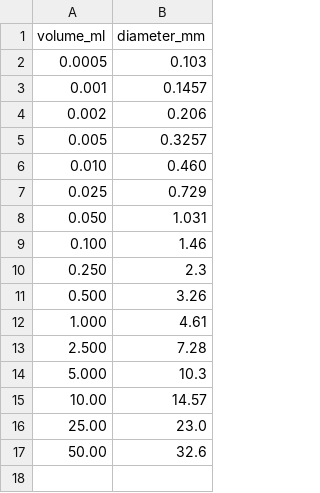
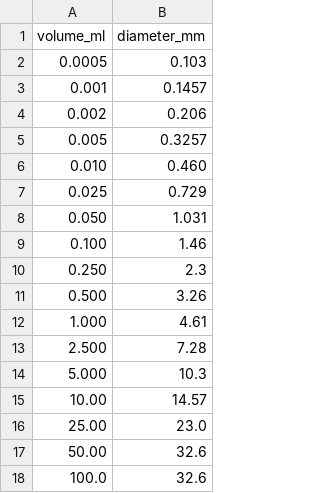
Before and after one commit to TFLVerouden/tcm-control, a CSV file: src/tcm_control/devices/lookup_tables/syringe_sizes.csv, drawn as a sheet; the diff names each change by its address in the sheet, - before the commit and + after, or states it on an @@ line.

Commit message:
Added 100mL syringe

```diff
--- a/src/tcm_control/devices/lookup_tables/syringe_sizes.csv
+++ b/src/tcm_control/devices/lookup_tables/syringe_sizes.csv
+row 18: 100.0 | 32.6
```
